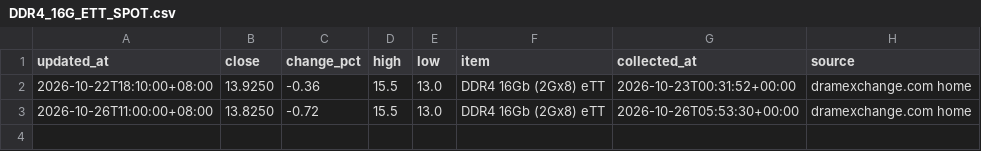
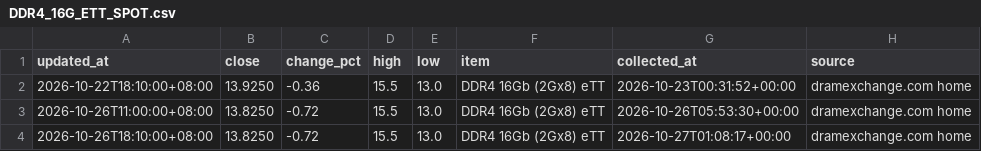
Before and after one commit to 10bpwonsoo/10bp, a CSV file: marketpulse/data/semiconductor/spot/DDR4_16G_ETT_SPOT.csv, drawn as a sheet; the diff names each change by its address in the sheet, - before the commit and + after, or states it on an @@ line.

```diff
--- a/marketpulse/data/semiconductor/spot/DDR4_16G_ETT_SPOT.csv
+++ b/marketpulse/data/semiconductor/spot/DDR4_16G_ETT_SPOT.csv
+row 4: 2026-10-26T18:10:00+08:00 | 13.8250 | -0.72 | 15.5 | 13.0 | DDR4 16Gb (2Gx8) eTT | 2026-10-27T01:08:17+00:00 | dramexchange.com home
```
Also changed, not shown: marketpulse/data/semiconductor/spot/DDR4_16G_SPOT.csv, marketpulse/data/semiconductor/spot/DDR4_8G_ETT_SPOT.csv, 3 other files.
